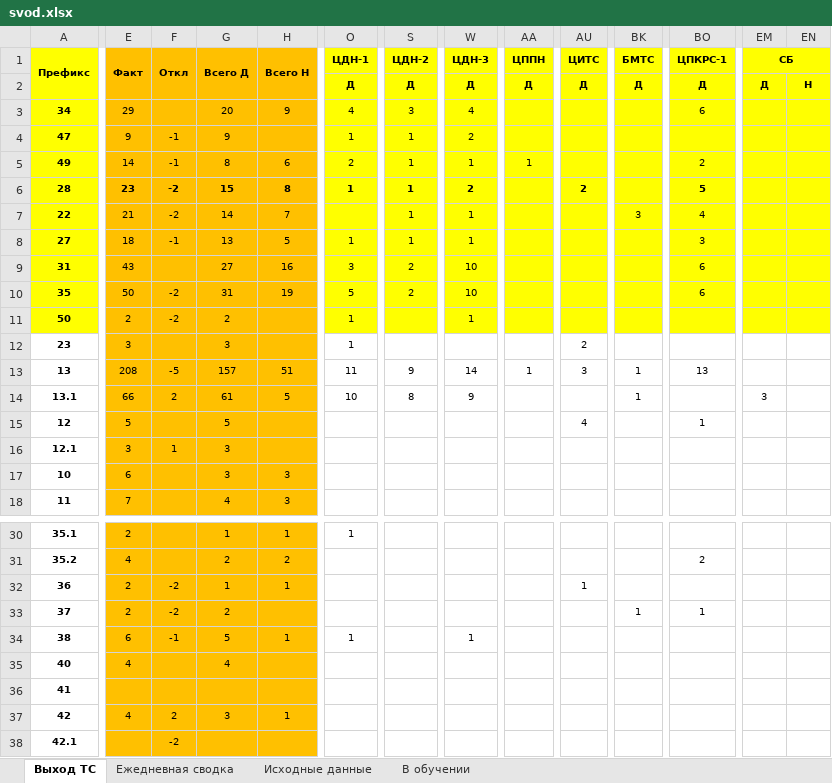
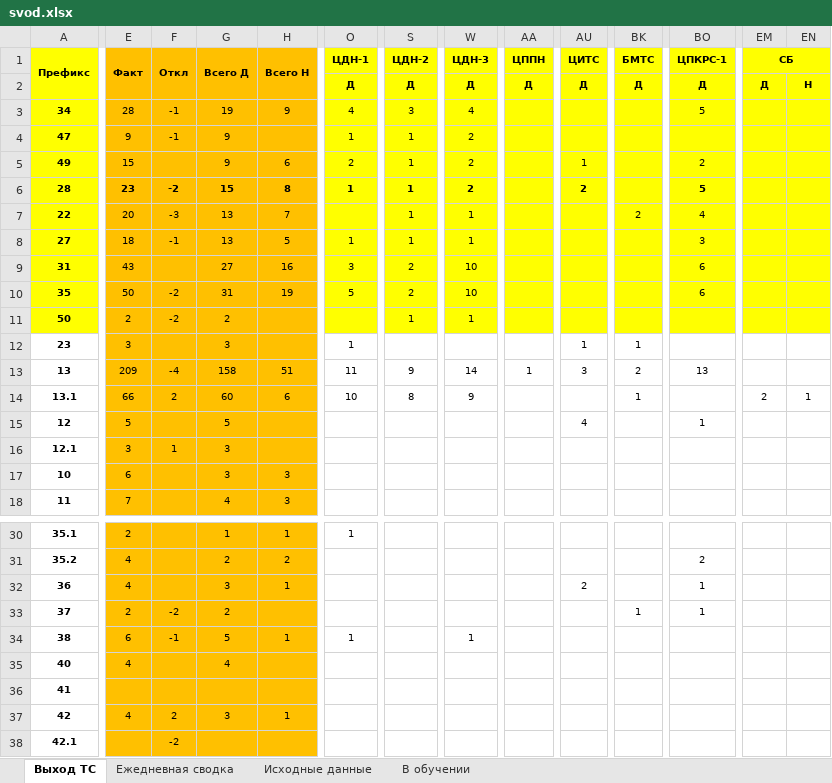
Before and after one commit to aura2889/summary, an Excel workbook: archive/2026-11-26/svod.xlsx, sheet Выход ТС, drawn as a sheet; only a part is shown, gaps mark what is left out; values as stored, in another font and other column widths than the file's, no borders; the diff covers the shown part only; the diff names each change by its address in the sheet, - before the commit and + after, or states it on an @@ line.

```diff
--- a/archive/2026-11-26/svod.xlsx (sheet Выход ТС)
+++ b/archive/2026-11-26/svod.xlsx (sheet Выход ТС)
-E3 (Факт): 29
+E3 (Факт): 28
-F3 (Откл): (empty)
+F3 (Откл): -1
-G3 (Всего Д): 20
+G3 (Всего Д): 19
-BO3 (ЦПКРС-1): 6
+BO3 (ЦПКРС-1): 5
-E5 (Факт): 14
+E5 (Факт): 15
-F5 (Откл): -1
+F5 (Откл): (empty)
-G5 (Всего Д): 8
+G5 (Всего Д): 9
-W5 (ЦДН-3): 1
+W5 (ЦДН-3): 2
-AA5 (ЦППН): 1
+AA5 (ЦППН): (empty)
-AU5 (ЦИТС): (empty)
+AU5 (ЦИТС): 1
-E7 (Факт): 21
+E7 (Факт): 20
-F7 (Откл): -2
+F7 (Откл): -3
-G7 (Всего Д): 14
+G7 (Всего Д): 13
-BK7 (БМТС): 3
+BK7 (БМТС): 2
-O11 (ЦДН-1): 1
+O11 (ЦДН-1): (empty)
-S11 (ЦДН-2): (empty)
+S11 (ЦДН-2): 1
-AU12 (ЦИТС): 2
+AU12 (ЦИТС): 1
-BK12 (БМТС): (empty)
+BK12 (БМТС): 1
-E13 (Факт): 208
+E13 (Факт): 209
-F13 (Откл): -5
+F13 (Откл): -4
-G13 (Всего Д): 157
+G13 (Всего Д): 158
-BK13 (БМТС): 1
+BK13 (БМТС): 2
-G14 (Всего Д): 61
+G14 (Всего Д): 60
-H14 (Всего Н): 5
+H14 (Всего Н): 6
-EM14 (СБ): 3
+EM14 (СБ): 2
-EN14: (empty)
+EN14: 1
-E32 (Факт): 2
+E32 (Факт): 4
-F32 (Откл): -2
+F32 (Откл): (empty)
-G32 (Всего Д): 1
+G32 (Всего Д): 3
-AU32 (ЦИТС): 1
+AU32 (ЦИТС): 2
-BO32 (ЦПКРС-1): (empty)
+BO32 (ЦПКРС-1): 1
```
Also changed, not shown: 24 edited cells elsewhere in this sheet, sheet Исходные данные, sheet Ежедневная сводка, raw/D3.xlsx, raw/D7.xlsx, 9 other files.
